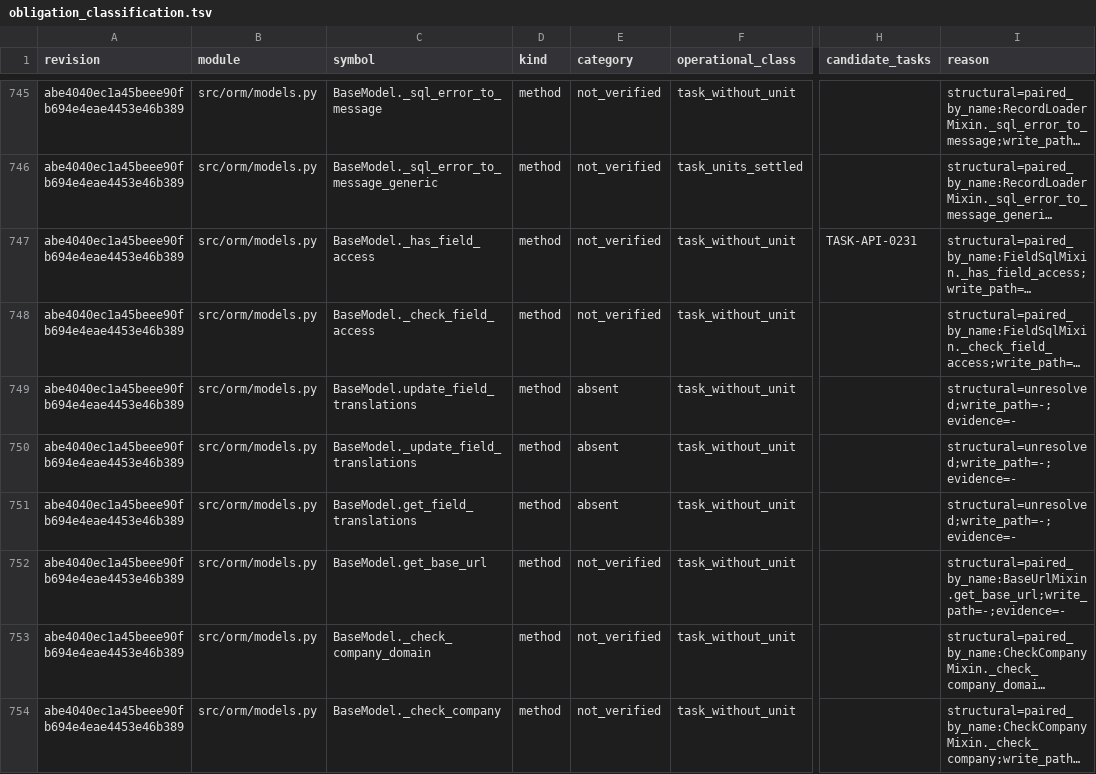
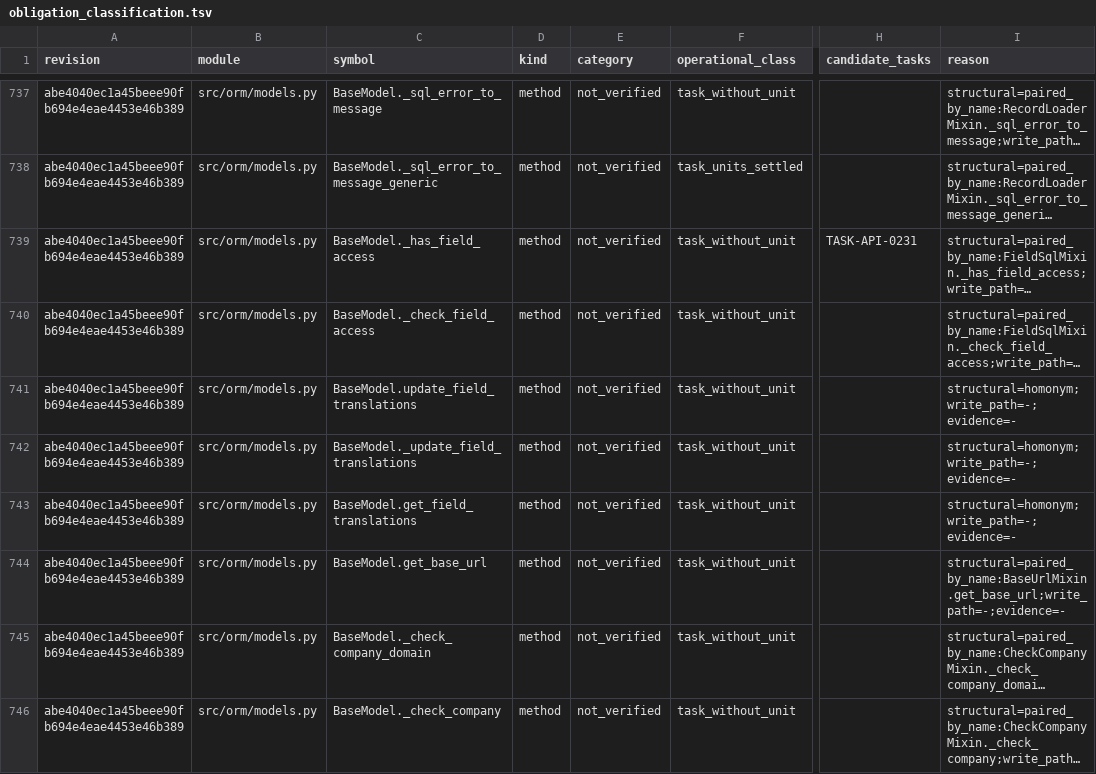
Before and after one commit to jcg-admin/kaupamex-api, a TSV file: scripts/workbench/orm-continuation-plan-20261103T095630/outputs/obligation_classification.tsv, drawn as a sheet; only a part is shown, gaps mark what is left out; long unchanged cells end in …; addresses are those after the commit; the diff covers the shown part only; the diff names each change by its address in the sheet, - before the commit and + after, or states it on an @@ line.

Commit message:
Settle tools-mail-html-sanitizer-0397
Verifies green after the full-batch gate on b120016e.

```diff
--- a/scripts/workbench/orm-continuation-plan-20261103T095630/outputs/obligation_classification.tsv
+++ b/scripts/workbench/orm-continuation-plan-20261103T095630/outputs/obligation_classification.tsv
-E741:E743 (category): absent
+E741:E743 (category): not_verified
-I741:I743 (reason): structural=unresolved;write_path=-;evidence=-
+I741:I743 (reason): structural=homonym;write_path=-;evidence=-
```
Also changed, not shown: 11 removed rows and 67 edited cells elsewhere in this file, 2 other files.
